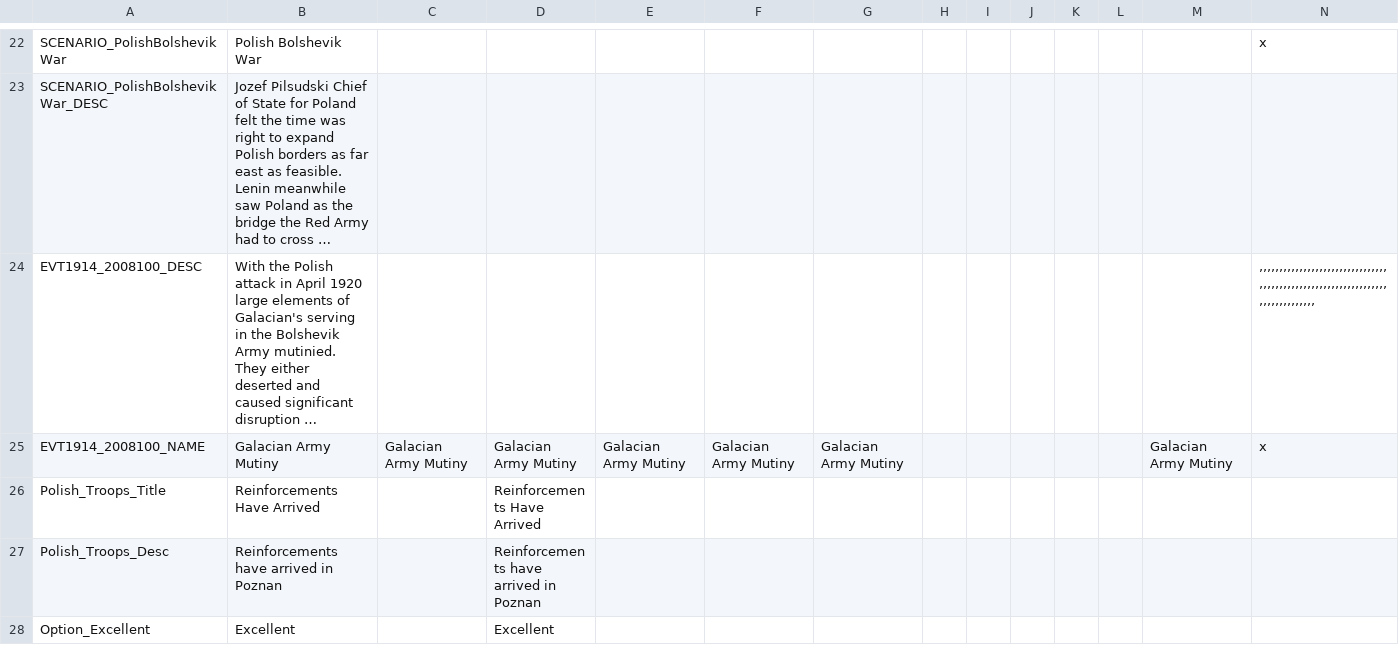
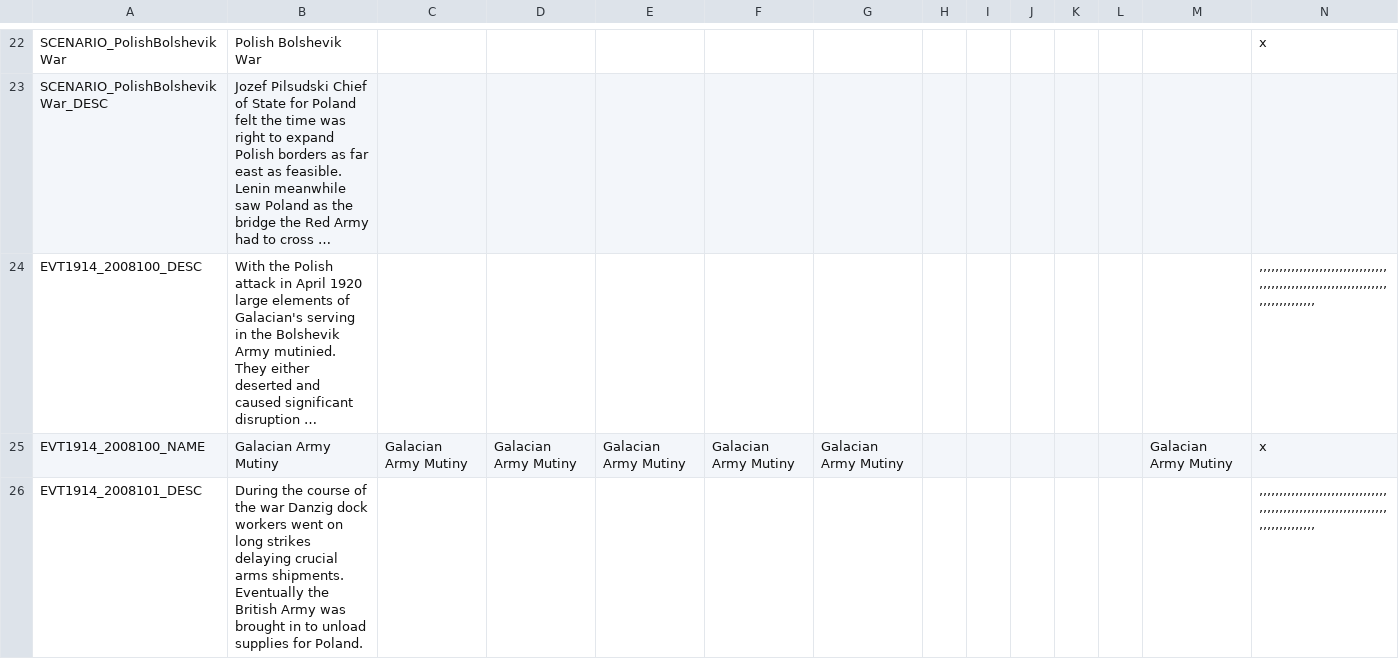
Before and after one commit to dthird3/ww1tfh, a CSV file: localisation/WW1Trevor-Events.csv, drawn as a sheet; only a part is shown, gaps mark what is left out; the shorter side is filled out with more unchanged rows; long unchanged cells end in …; rows hold the shown columns only; the diff covers the shown part only; the diff names each change by its address in the sheet, - before the commit and + after, or states it on an @@ line.

```diff
--- a/localisation/WW1Trevor-Events.csv
+++ b/localisation/WW1Trevor-Events.csv
+row 26: EVT1914_2008101_DESC | During the course of the war Danzig dock workers went on long strikes delaying crucial arms shipments. Eventually the British Army was brought in to unload supplies for Poland. |  |  |  |  |  |  |  |  |  |  |  | ,,,,,,,,,,,,,,,,,,,,,,,,,,,,,,,,,,,,,,,,,,,,,,,,,,,,,,,,,,,,,,,,,,,,,,,,,,,,,,
```
Also changed, not shown: 1 added row and 4 edited cells elsewhere in this file, localisation/Scenarios.csv, 13 other files.
